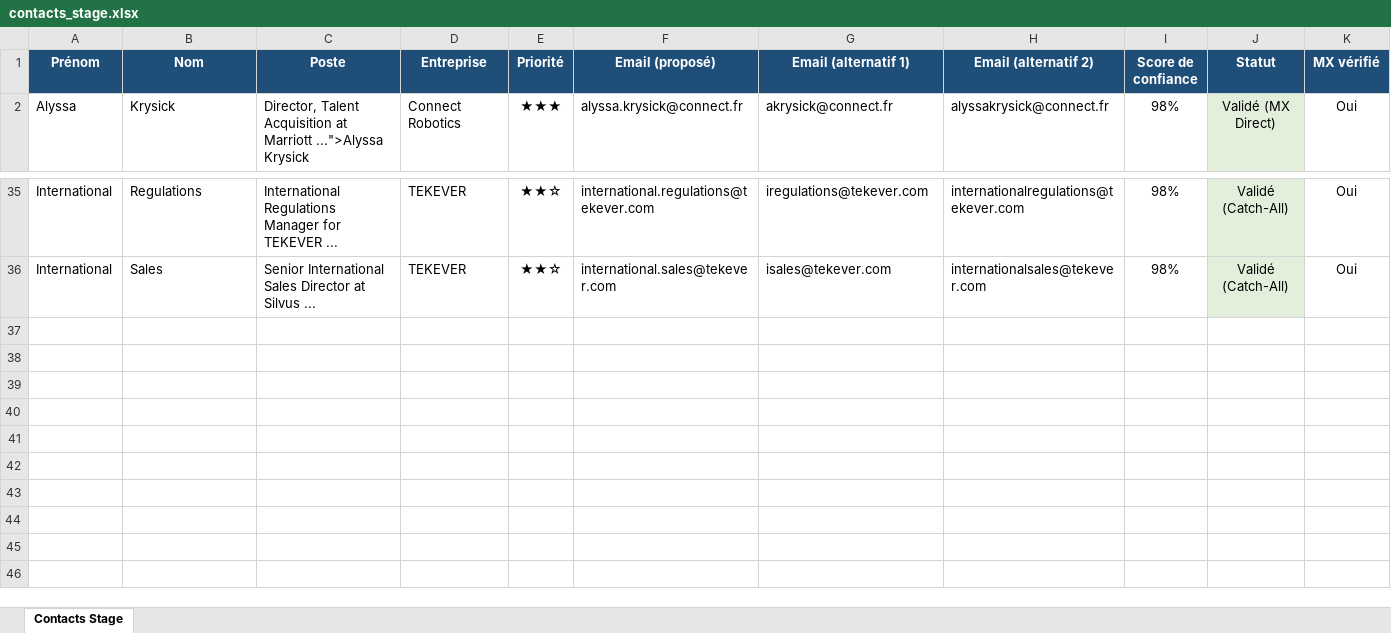
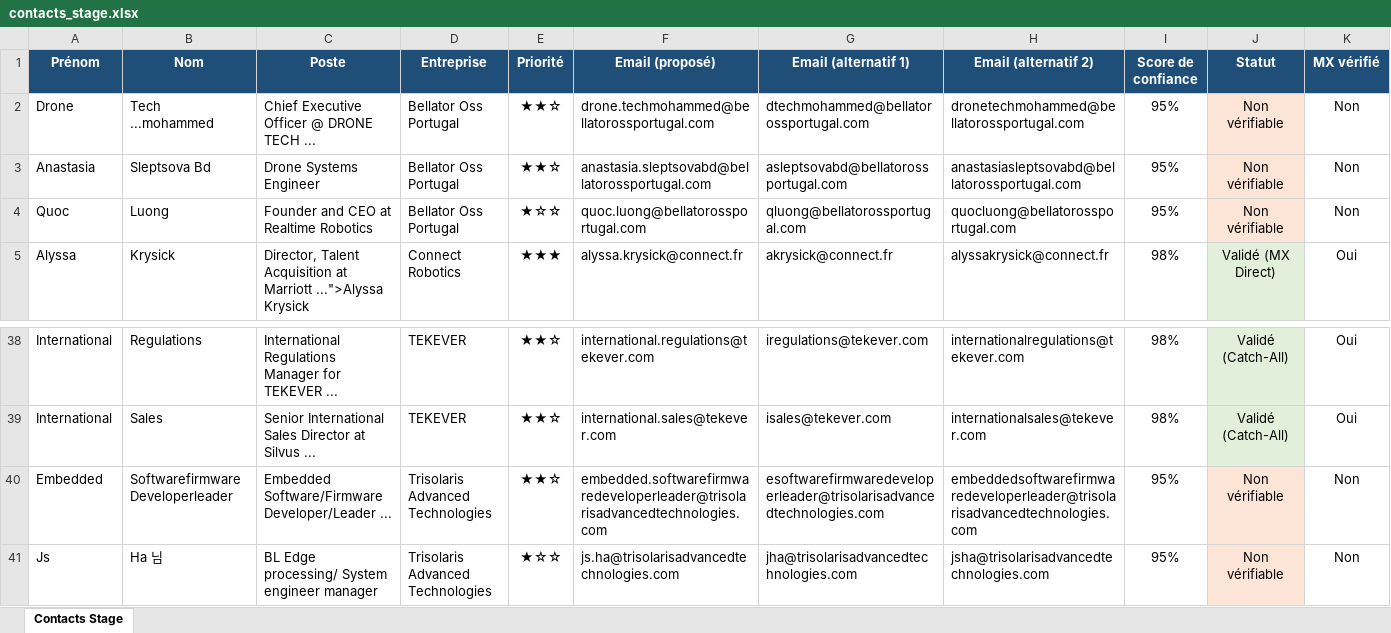
Before and after one commit to medhsiny2003/linkedin-prospector, an Excel workbook: data/contacts_stage.xlsx, sheet Contacts Stage, drawn as a sheet; only a part is shown, gaps mark what is left out; values as stored, in another font and other column widths than the file's, no borders; rows hold the shown columns only; the diff names each change by its address in the sheet, - before the commit and + after, or states it on an @@ line.

```diff
--- a/data/contacts_stage.xlsx (sheet Contacts Stage)
+++ b/data/contacts_stage.xlsx (sheet Contacts Stage)
+row 2: Drone | Tech ...mohammed | Chief Executive Officer @ DRONE TECH ... | Bellator Oss Portugal | ★★☆ | drone.techmohammed@bellatorossportugal.com | dtechmohammed@bellatorossportugal.com | dronetechmohammed@bellatorossportugal.com | 95% | Non vérifiable | Non
+row 3: Anastasia | Sleptsova Bd | Drone Systems Engineer | Bellator Oss Portugal | ★★☆ | anastasia.sleptsovabd@bellatorossportugal.com | asleptsovabd@bellatorossportugal.com | anastasiasleptsovabd@bellatorossportugal.com | 95% | Non vérifiable | Non
+row 4: Quoc | Luong | Founder and CEO at Realtime Robotics | Bellator Oss Portugal | ★☆☆ | quoc.luong@bellatorossportugal.com | qluong@bellatorossportugal.com | quocluong@bellatorossportugal.com | 95% | Non vérifiable | Non
+row 40: Embedded | Softwarefirmware Developerleader | Embedded Software/Firmware Developer/Leader ... | Trisolaris Advanced Technologies | ★★☆ | embedded.softwarefirmwaredeveloperleader@trisolarisadvancedtechnologies.com | esoftwarefirmwaredeveloperleader@trisolarisadvancedtechnologies.com | embeddedsoftwarefirmwaredeveloperleader@trisolarisadvancedtechnologies.com | 95% | Non vérifiable | Non
+row 41: Js | Ha 님 | BL Edge processing/ System engineer manager | Trisolaris Advanced Technologies | ★☆☆ | js.ha@trisolarisadvancedtechnologies.com | jha@trisolarisadvancedtechnologies.com | jsha@trisolarisadvancedtechnologies.com | 95% | Non vérifiable | Non
```
Also changed, not shown: 2 other files.
